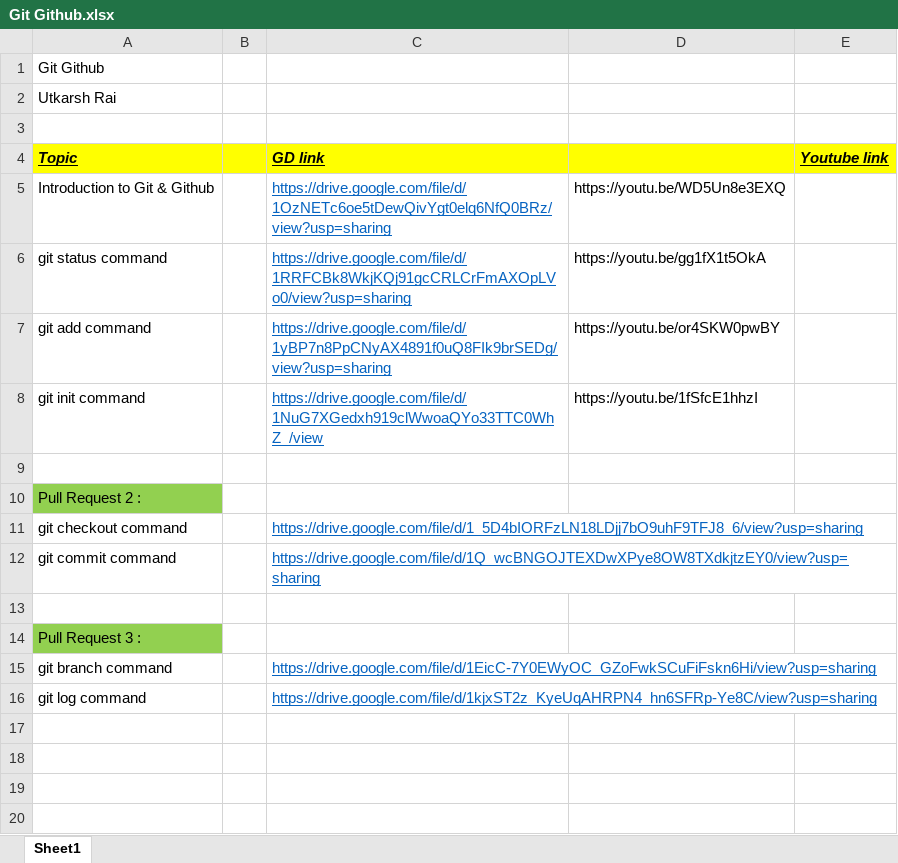
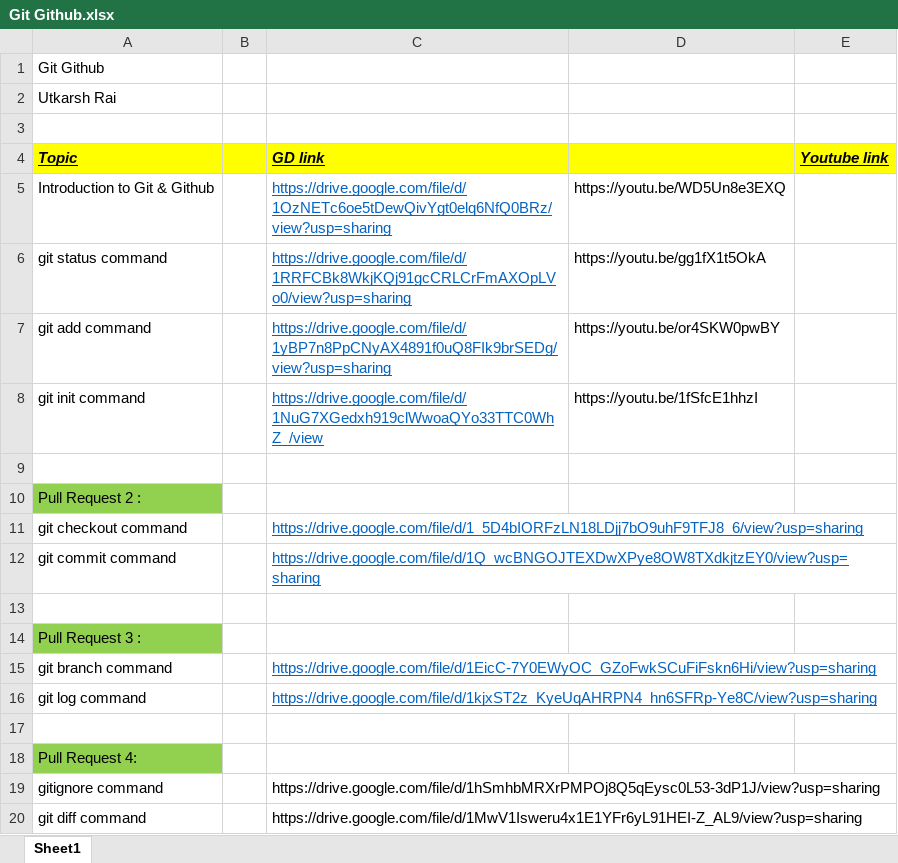
Before and after one commit to arpit456jain/CodingEasy, an Excel workbook: Video tutorials/Git Github.xlsx, sheet Sheet1, drawn as a sheet; values as stored, in another font and other column widths than the file's, no borders; the diff names each change by its address in the sheet, - before the commit and + after, or states it on an @@ line.

Commit message:
Added video tutorials on topic

```diff
--- a/Video tutorials/Git Github.xlsx (sheet Sheet1)
+++ b/Video tutorials/Git Github.xlsx (sheet Sheet1)
+row 17: (empty)
+row 18: Pull Request 4:
+row 19: gitignore command |  | https://drive.google.com/file/d/1hSmhbMRXrPMPOj8Q5qEysc0L53-3dP1J/view?usp=sharing
+row 20: git diff command |  | https://drive.google.com/file/d/1MwV1Isweru4x1E1YFr6yL91HEI-Z_AL9/view?usp=sharing
```
